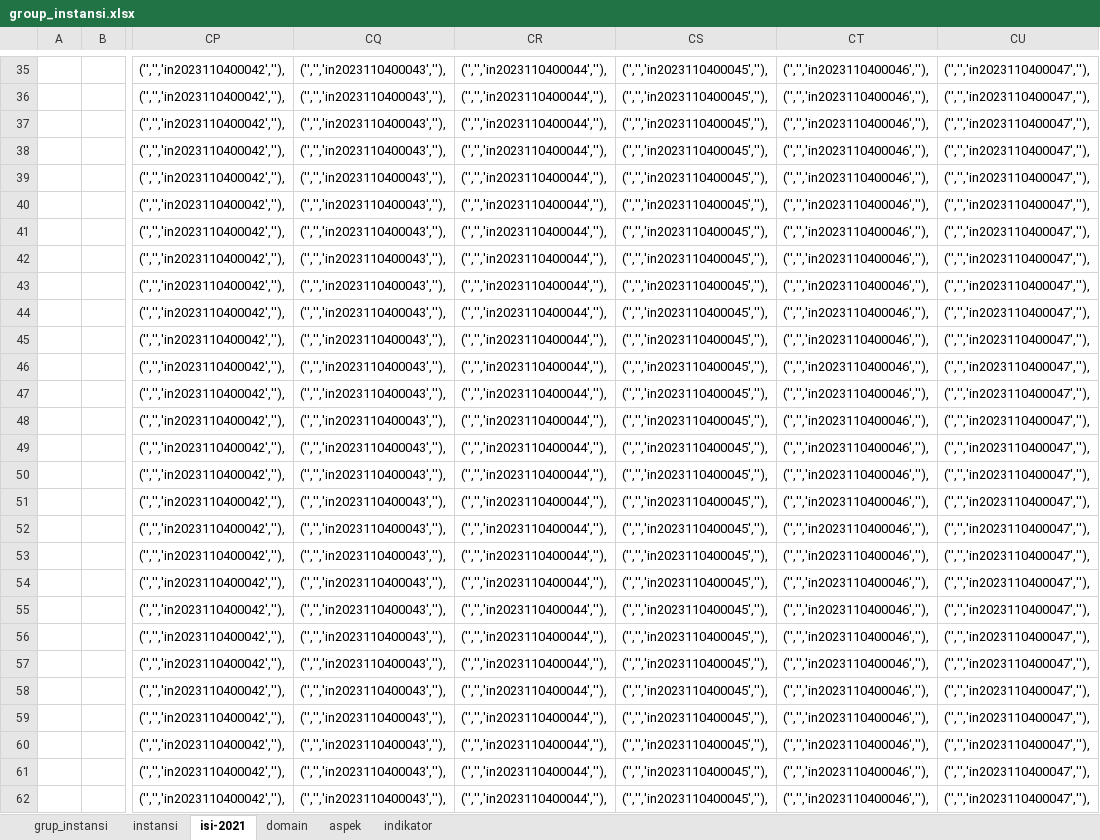
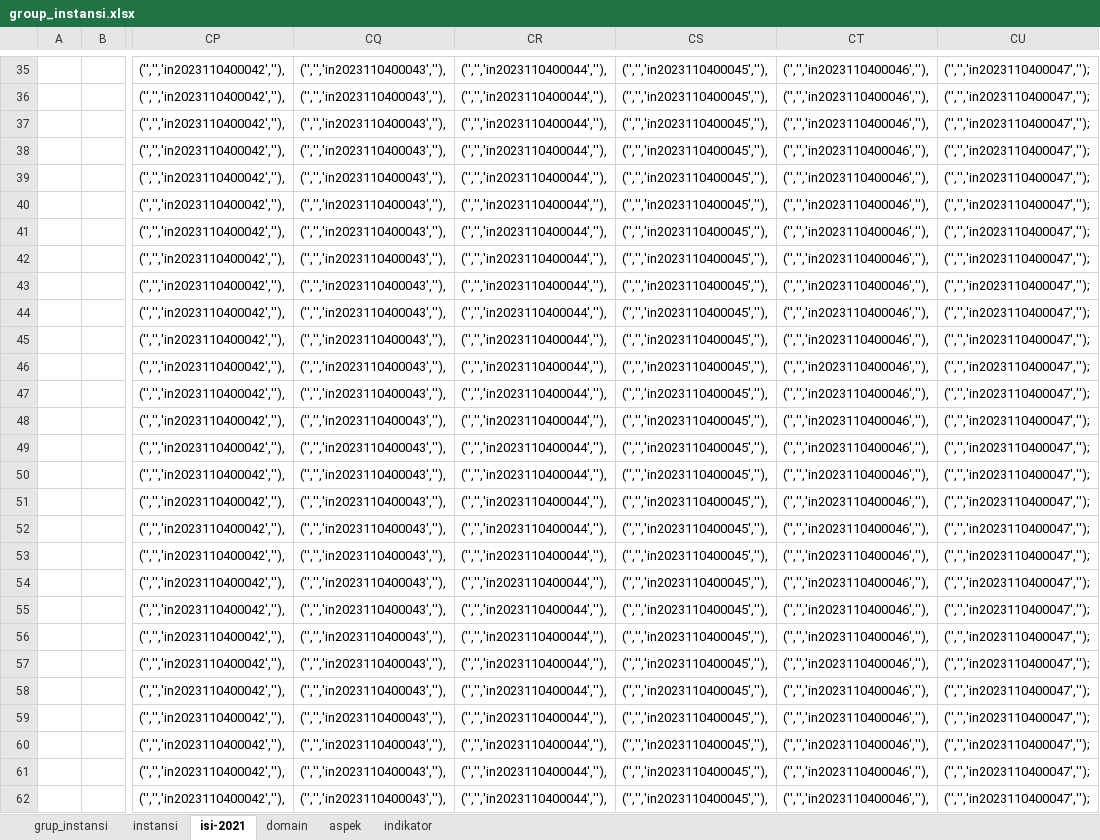
Before and after one commit to ferrysusanto275/ta_elaine, an Excel workbook: Data CSV/group_instansi.xlsx, sheet isi-2021, drawn as a sheet; only a part is shown, gaps mark what is left out; values as stored, in another font and other column widths than the file's, no borders; the diff covers the shown part only; the diff names each change by its address in the sheet, - before the commit and + after, or states it on an @@ line.

```diff
--- a/Data CSV/group_instansi.xlsx (sheet isi-2021)
+++ b/Data CSV/group_instansi.xlsx (sheet isi-2021)
-CU35:CU62: ('','','in2023110400047',''),
+CU35:CU62: ('','','in2023110400047','');
```
Also changed, not shown: 302 edited cells elsewhere in this sheet.
